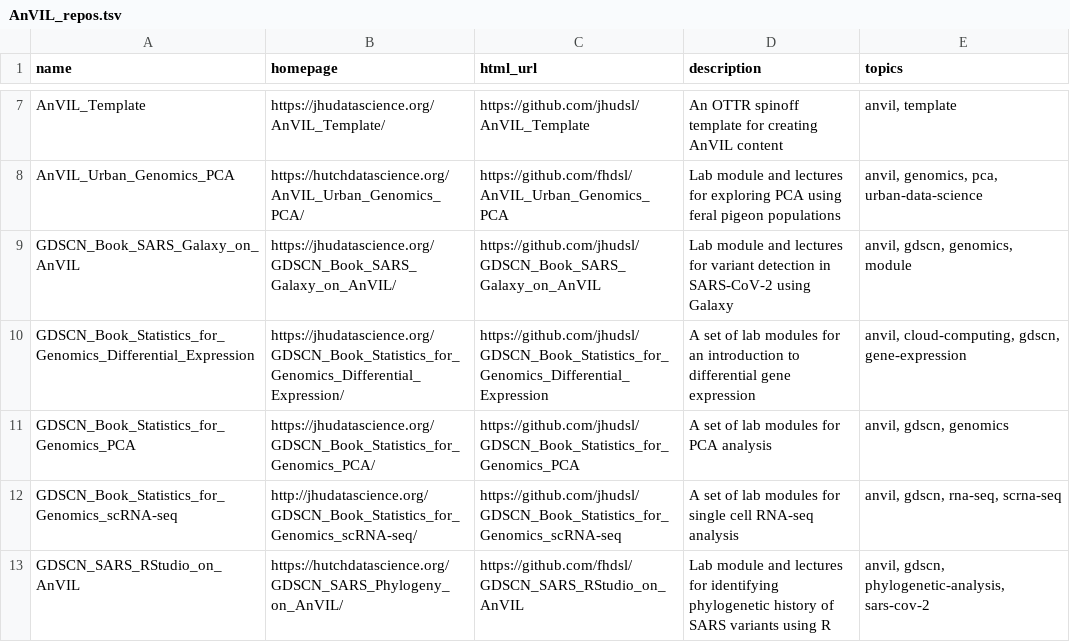
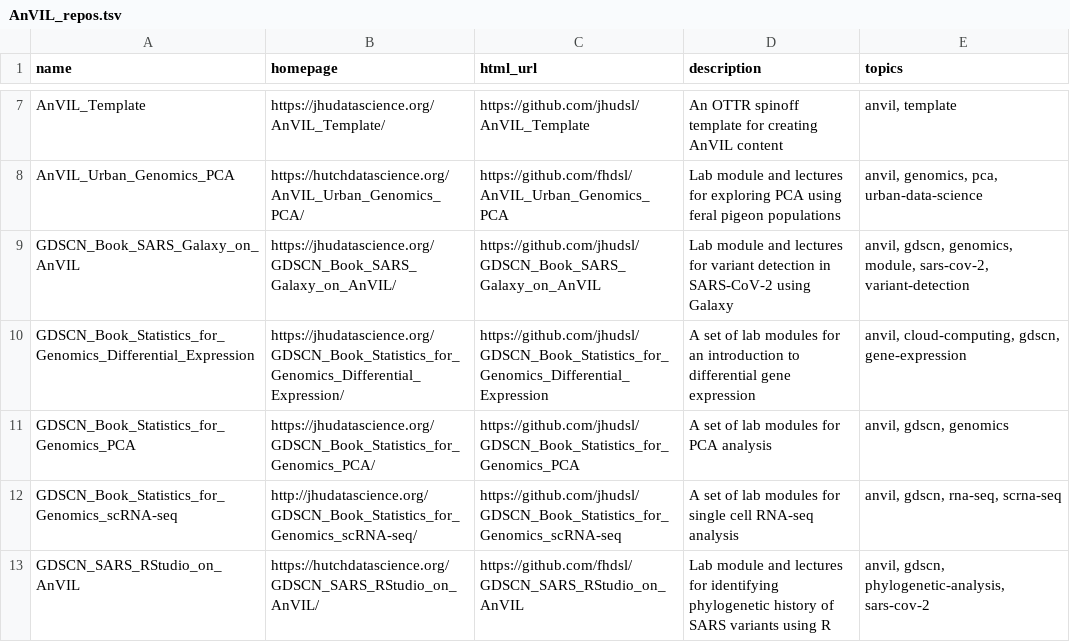
Before and after one commit to fhdsl/GDSCN_SARS_RStudio_on_AnVIL, a TSV file: resources/AnVIL_repos.tsv, drawn as a sheet; only a part is shown, gaps mark what is left out.

Commit message:
add AnVIL repos

```diff
--- a/resources/AnVIL_repos.tsv
+++ b/resources/AnVIL_repos.tsv
@@ -8,3 +8,3 @@ AnVIL_Template	https://jhudatascience.org/AnVIL_Template/	https://github.com/jhu
 AnVIL_Urban_Genomics_PCA	https://hutchdatascience.org/AnVIL_Urban_Genomics_PCA/	https://github.com/fhdsl/AnVIL_Urban_Genomics_PCA	Lab module and lectures for exploring PCA using feral pigeon populations	anvil, genomics, pca, urban-data-science
-GDSCN_Book_SARS_Galaxy_on_AnVIL	https://jhudatascience.org/GDSCN_Book_SARS_Galaxy_on_AnVIL/	https://github.com/jhudsl/GDSCN_Book_SARS_Galaxy_on_AnVIL	Lab module and lectures for variant detection in SARS-CoV-2 using Galaxy	anvil, gdscn, genomics, module
+GDSCN_Book_SARS_Galaxy_on_AnVIL	https://jhudatascience.org/GDSCN_Book_SARS_Galaxy_on_AnVIL/	https://github.com/jhudsl/GDSCN_Book_SARS_Galaxy_on_AnVIL	Lab module and lectures for variant detection in SARS-CoV-2 using Galaxy	anvil, gdscn, genomics, module, sars-cov-2, variant-detection
 GDSCN_Book_Statistics_for_Genomics_Differential_Expression	https://jhudatascience.org/GDSCN_Book_Statistics_for_Genomics_Differential_Expression/	https://github.com/jhudsl/GDSCN_Book_Statistics_for_Genomics_Differential_Expression	A set of lab modules for an introduction to differential gene expression	anvil, cloud-computing, gdscn, gene-expression
@@ -12,2 +12,2 @@ GDSCN_Book_Statistics_for_Genomics_PCA	https://jhudatascience.org/GDSCN_Book_Sta
 GDSCN_Book_Statistics_for_Genomics_scRNA-seq	http://jhudatascience.org/GDSCN_Book_Statistics_for_Genomics_scRNA-seq/	https://github.com/jhudsl/GDSCN_Book_Statistics_for_Genomics_scRNA-seq	A set of lab modules for single cell RNA-seq analysis	anvil, gdscn, rna-seq, scrna-seq
-GDSCN_SARS_RStudio_on_AnVIL	https://hutchdatascience.org/GDSCN_SARS_Phylogeny_on_AnVIL/	https://github.com/fhdsl/GDSCN_SARS_RStudio_on_AnVIL	Lab module and lectures for identifying phylogenetic history of SARS variants using R	anvil, gdscn, phylogenetic-analysis, sars-cov-2
+GDSCN_SARS_RStudio_on_AnVIL	https://hutchdatascience.org/GDSCN_SARS_RStudio_on_AnVIL/	https://github.com/fhdsl/GDSCN_SARS_RStudio_on_AnVIL	Lab module and lectures for identifying phylogenetic history of SARS variants using R	anvil, gdscn, phylogenetic-analysis, sars-cov-2
```
